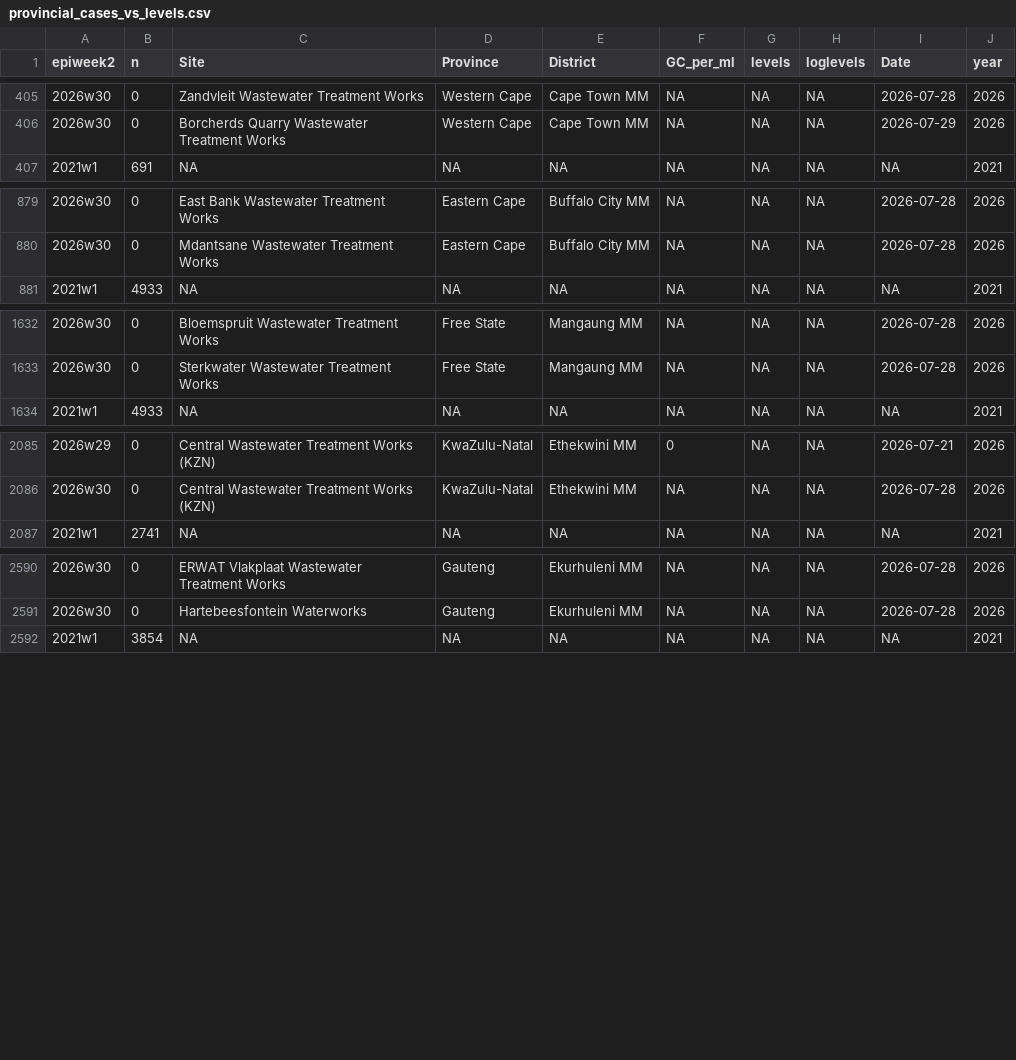
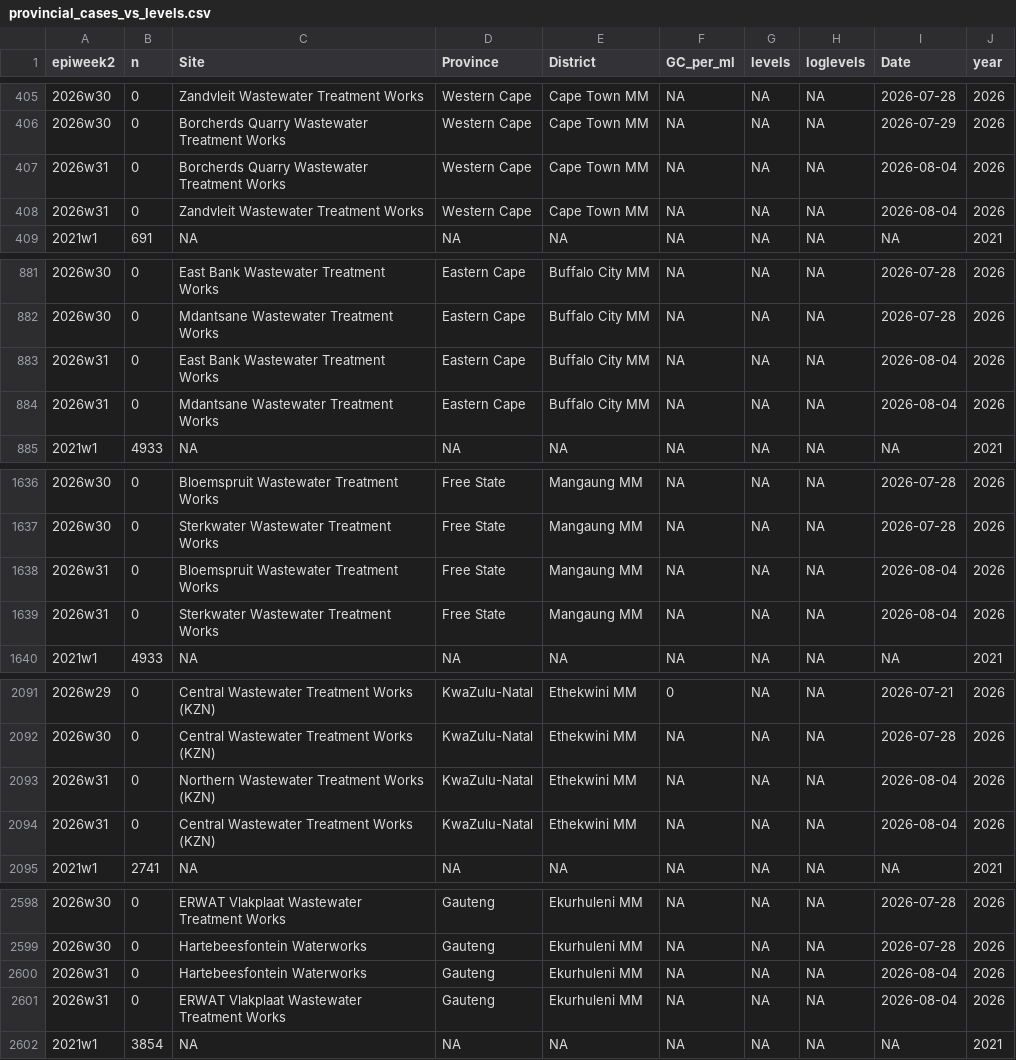
Before and after one commit to NICD-Wastewater-Genomics/NICD-Dash-Data, a CSV file: provincial_cases_vs_levels.csv, drawn as a sheet; only a part is shown, gaps mark what is left out; the diff covers the shown part only; the diff names each change by its address in the sheet, - before the commit and + after, or states it on an @@ line.

Commit message:
automated quantitative data update

```diff
--- a/provincial_cases_vs_levels.csv
+++ b/provincial_cases_vs_levels.csv
+row 407: 2026w31 | 0 | Borcherds Quarry Wastewater Treatment Works | Western Cape | Cape Town MM | NA | NA | NA | 2026-08-04 | 2026
+row 408: 2026w31 | 0 | Zandvleit Wastewater Treatment Works | Western Cape | Cape Town MM | NA | NA | NA | 2026-08-04 | 2026
+row 883: 2026w31 | 0 | East Bank Wastewater Treatment Works | Eastern Cape | Buffalo City MM | NA | NA | NA | 2026-08-04 | 2026
+row 884: 2026w31 | 0 | Mdantsane Wastewater Treatment Works | Eastern Cape | Buffalo City MM | NA | NA | NA | 2026-08-04 | 2026
+row 1638: 2026w31 | 0 | Bloemspruit Wastewater Treatment Works | Free State | Mangaung MM | NA | NA | NA | 2026-08-04 | 2026
+row 1639: 2026w31 | 0 | Sterkwater Wastewater Treatment Works | Free State | Mangaung MM | NA | NA | NA | 2026-08-04 | 2026
+row 2093: 2026w31 | 0 | Northern Wastewater Treatment Works (KZN) | KwaZulu-Natal | Ethekwini MM | NA | NA | NA | 2026-08-04 | 2026
+row 2094: 2026w31 | 0 | Central Wastewater Treatment Works (KZN) | KwaZulu-Natal | Ethekwini MM | NA | NA | NA | 2026-08-04 | 2026
+row 2600: 2026w31 | 0 | Hartebeesfontein Waterworks | Gauteng | Ekurhuleni MM | NA | NA | NA | 2026-08-04 | 2026
+row 2601: 2026w31 | 0 | ERWAT Vlakplaat Wastewater Treatment Works | Gauteng | Ekurhuleni MM | NA | NA | NA | 2026-08-04 | 2026
```
Also changed, not shown: 10 added rows elsewhere in this file, rsa_cases_vs_levels.csv.
